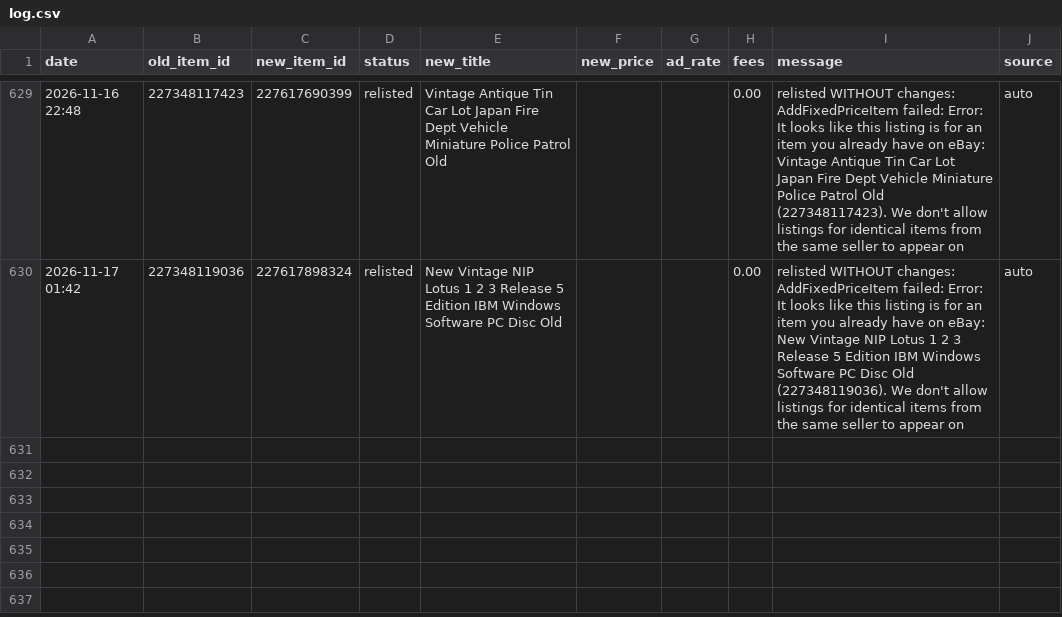
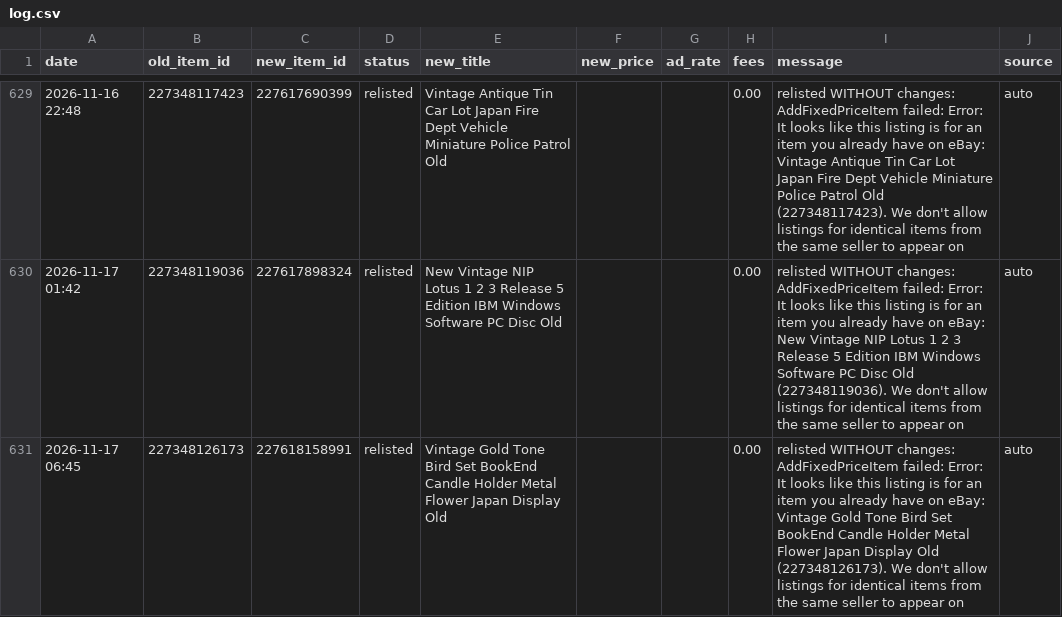
Before and after one commit to cromcomics1/ig-ebay-poster, a CSV file: log.csv, drawn as a sheet; only a part is shown, gaps mark what is left out; the diff names each change by its address in the sheet, - before the commit and + after, or states it on an @@ line.

Commit message:
Sell-similar log: 1 entries

```diff
--- a/log.csv
+++ b/log.csv
+row 631: 2026-11-17 06:45 | 227348126173 | 227618158991 | relisted | Vintage Gold Tone Bird Set BookEnd Candle Holder Metal Flower Japan Display Old |  |  | 0.00 | relisted WITHOUT changes: AddFixedPriceItem failed: Error: It looks like this listing is for an item you already have on eBay: Vintage Gold Tone Bird Set BookEnd Candle Holder Metal Flower Japan Display Old (227348126173). We don't allow listings for identical items from the same seller to appear on | auto
```
